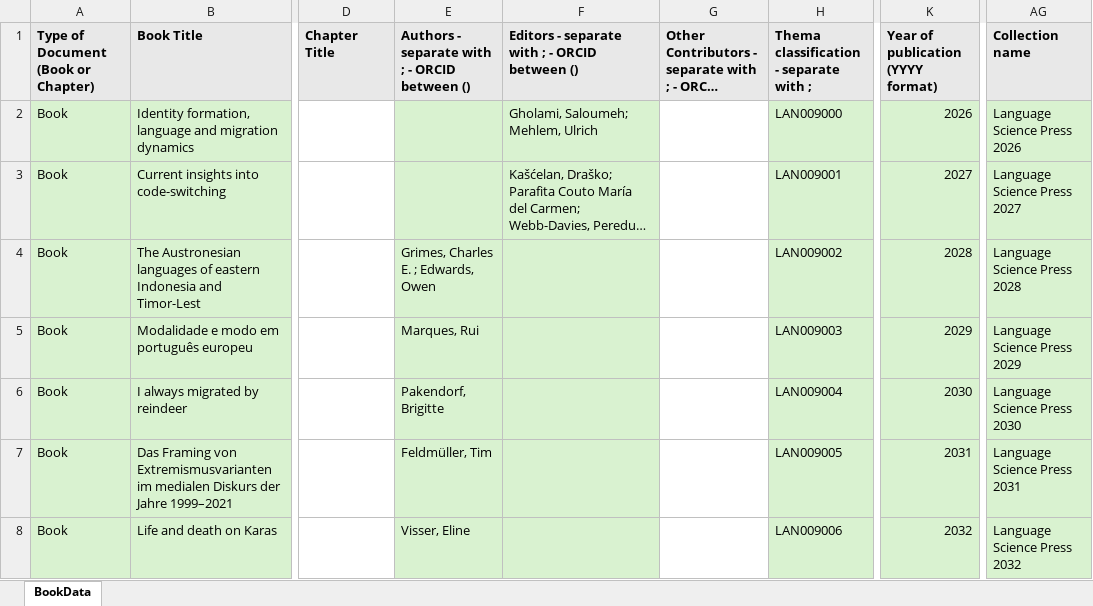
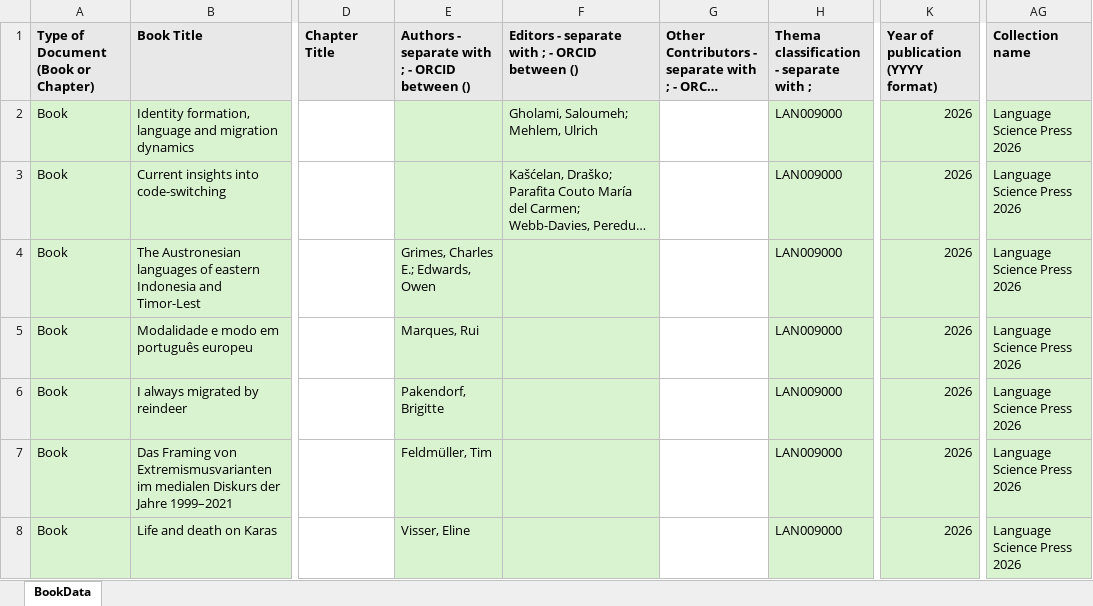
Before and after one commit to langsci/pdfsbyisbn, an Excel workbook: 2026/Q1/Books information for unlatching upload_ku_2026-01.xlsx, sheet BookData, drawn as a sheet; only a part is shown, gaps mark what is left out; long unchanged cells end in …; values as stored, in another font and other column widths than the file's, no borders; charts and pictures not drawn; the diff names each change by its address in the sheet, - before the commit and + after, or states it on an @@ line.

```diff
--- a/2026/Q1/Books information for unlatching upload_ku_2026-01.xlsx (sheet BookData)
+++ b/2026/Q1/Books information for unlatching upload_ku_2026-01.xlsx (sheet BookData)
-H3: LAN009001
+H3: LAN009000
-K3: 2027
+K3: 2026
-AG3 (Collection name): Language Science Press 2027
+AG3 (Collection name): Language Science Press 2026
-E4: Grimes, Charles E. ; Edwards, Owen
+E4: Grimes, Charles E.; Edwards, Owen
-H4: LAN009002
+H4: LAN009000
-K4: 2028
+K4: 2026
-AG4 (Collection name): Language Science Press 2028
+AG4 (Collection name): Language Science Press 2026
-H5: LAN009003
+H5: LAN009000
-K5: 2029
+K5: 2026
-AG5 (Collection name): Language Science Press 2029
+AG5 (Collection name): Language Science Press 2026
-H6: LAN009004
+H6: LAN009000
-K6: 2030
+K6: 2026
-AG6 (Collection name): Language Science Press 2030
+AG6 (Collection name): Language Science Press 2026
-H7: LAN009005
+H7: LAN009000
-K7: 2031
+K7: 2026
-AG7 (Collection name): Language Science Press 2031
+AG7 (Collection name): Language Science Press 2026
-H8: LAN009006
+H8: LAN009000
-K8: 2032
+K8: 2026
-AG8 (Collection name): Language Science Press 2032
+AG8 (Collection name): Language Science Press 2026
```
Also changed, not shown: 2026/Q2/Books information for unlatching upload_ku_2026-02.xlsx.
